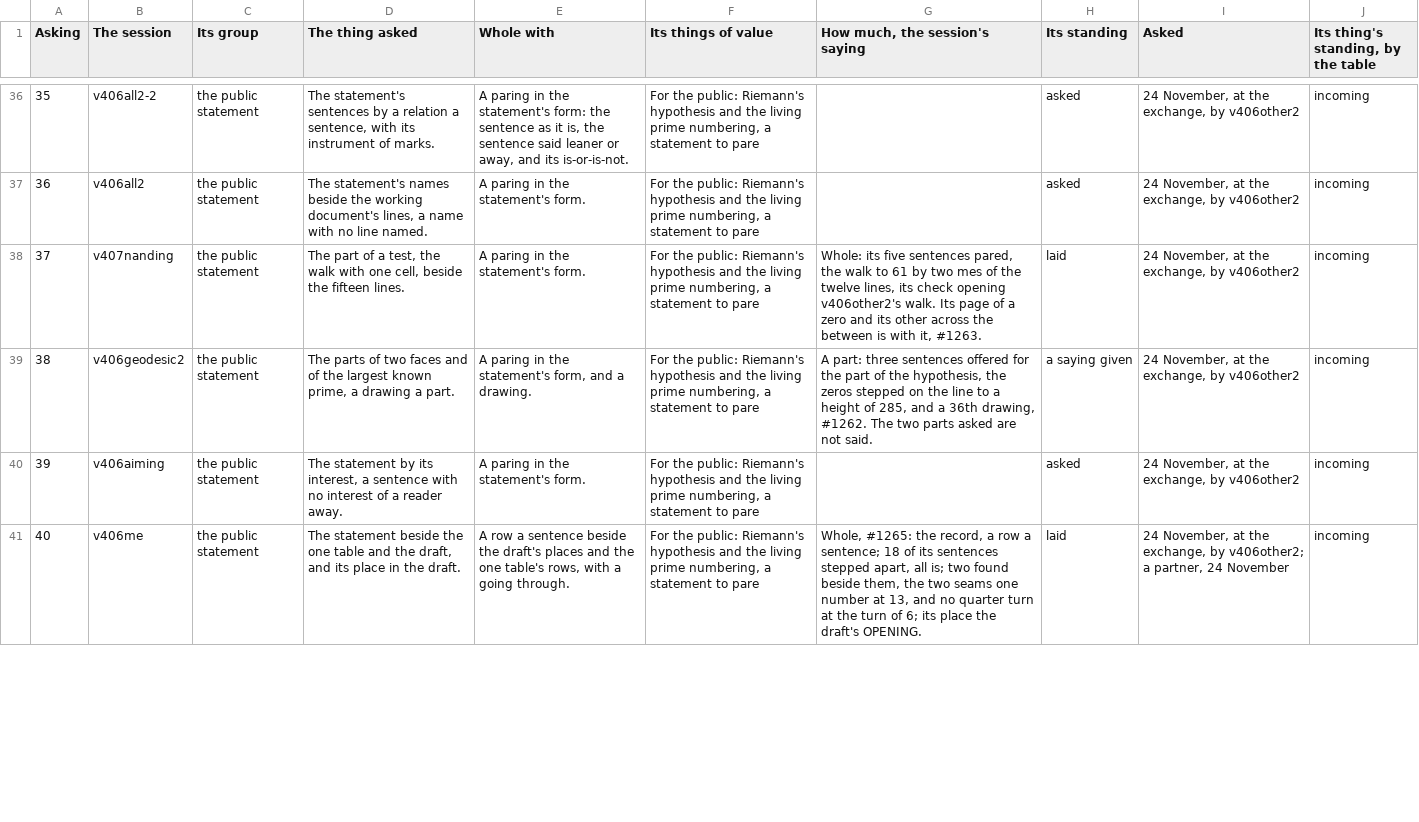
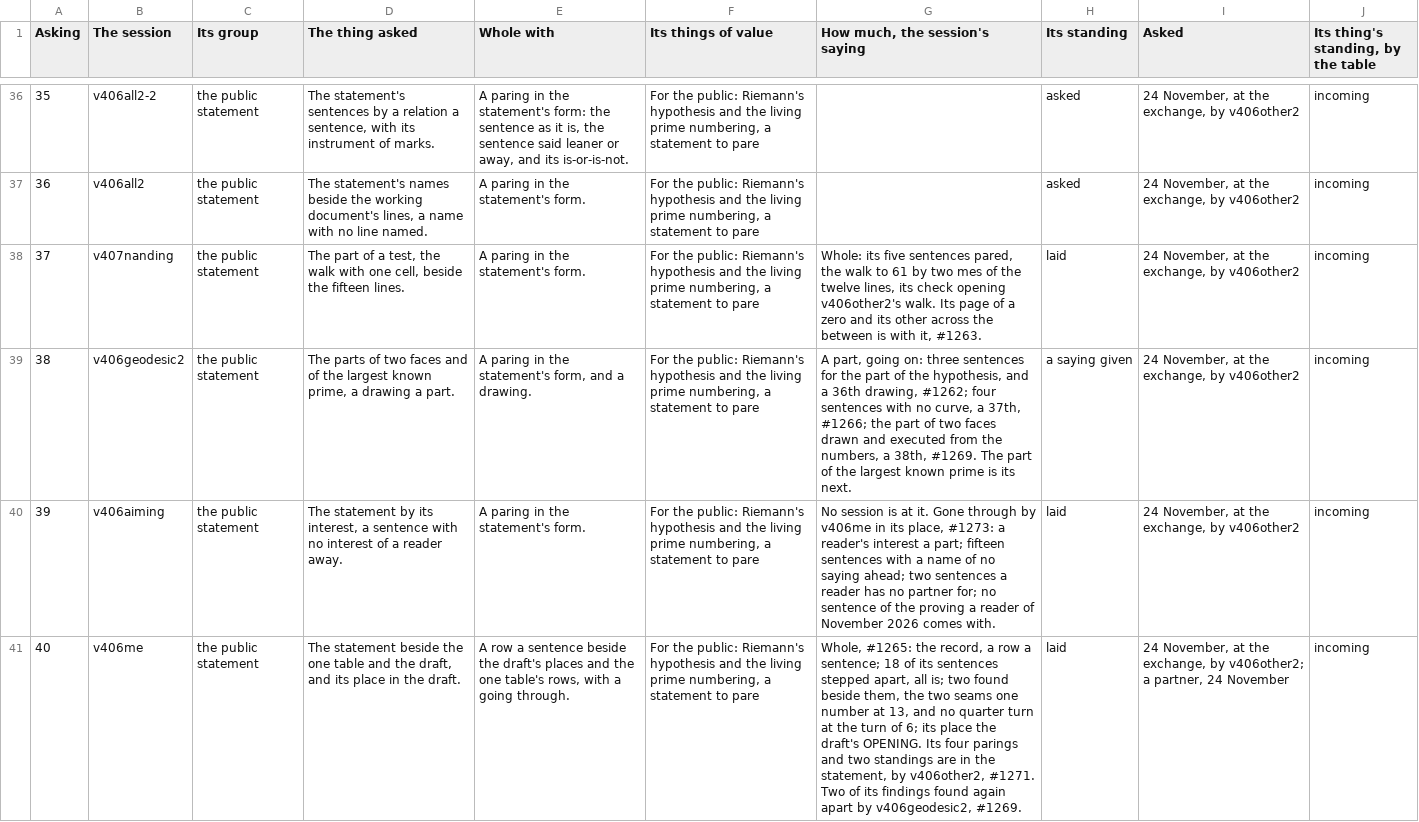
Before and after one commit to chris-j-handel/corus, a CSV file: incoming/v406me/The_managing_table_its_sheet_Asked_of_a_session.csv, drawn as a sheet; only a part is shown, gaps mark what is left out; the diff covers the shown part only; the diff names each change by its address in the sheet, - before the commit and + after, or states it on an @@ line.

```diff
--- a/incoming/v406me/The_managing_table_its_sheet_Asked_of_a_session.csv
+++ b/incoming/v406me/The_managing_table_its_sheet_Asked_of_a_session.csv
-G39 (How much, the session's saying): A part: three sentences offered for the part of the hypothesis, the zeros stepped on the line to a height of 285, and a 36th drawing, #1262. The two parts asked are not said.
+G39 (How much, the session's saying): A part, going on: three sentences for the part of the hypothesis, and a 36th drawing, #1262; four sentences with no curve, a 37th, #1266; the part of two faces drawn and executed from the numbers, a 38th, #1269. The part of the largest known prime is its next.
-G40 (How much, the session's saying): (empty)
+G40 (How much, the session's saying): No session is at it. Gone through by v406me in its place, #1273: a reader's interest a part; fifteen sentences with a name of no saying ahead; two sentences a reader has no partner for; no sentence of the proving a reader of November 2026 comes with.
-H40 (Its standing): asked
+H40 (Its standing): laid
-G41 (How much, the session's saying): …draft's OPENING.
+G41 (How much, the session's saying): …draft's OPENING. Its four parings and two standings are in the statement, by v406other2, #1271. Two of its findings found again apart by v406geodesic2, #1269.
```
Also changed, not shown: 6 added rows and 1 edited cell elsewhere in this file, incoming/v406me/The_managing_table_of_the_living_expedition.csv, incoming/v406me/The_public_statement_of_Riemann_s_hypothesis_and_the_living_prime_numbering_its_record.csv, 2 other files.
